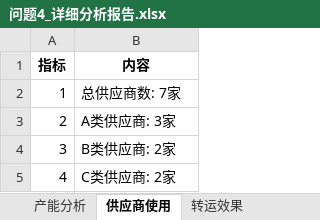
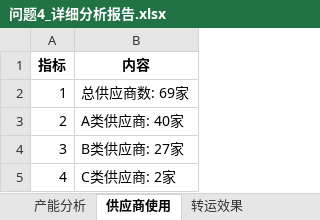
Before and after one commit to SHM-white/21ASolution, an Excel workbook: DataFrames/问题4_详细分析报告.xlsx, sheet 供应商使用, drawn as a sheet; values as stored, in another font and other column widths than the file's, no borders; the diff names each change by its address in the sheet, - before the commit and + after, or states it on an @@ line.

```diff
--- a/DataFrames/问题4_详细分析报告.xlsx (sheet 供应商使用)
+++ b/DataFrames/问题4_详细分析报告.xlsx (sheet 供应商使用)
-B2 (内容): 总供应商数: 7家
+B2 (内容): 总供应商数: 69家
-B3 (内容): A类供应商: 3家
+B3 (内容): A类供应商: 40家
-B4 (内容): B类供应商: 2家
+B4 (内容): B类供应商: 27家
```
Also changed, not shown: sheet 转运效果, sheet 产能分析, DataFrames/问题4_订购方案.xlsx, DataFrames/问题4_转运方案.xlsx, 1 other file.
